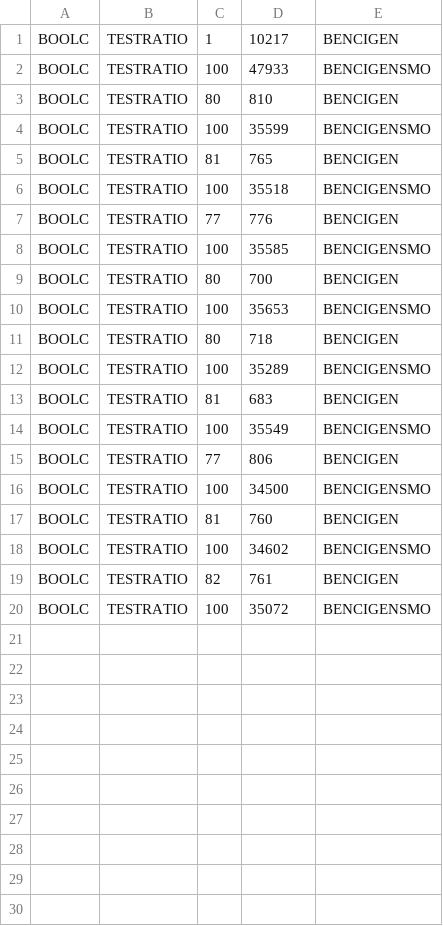
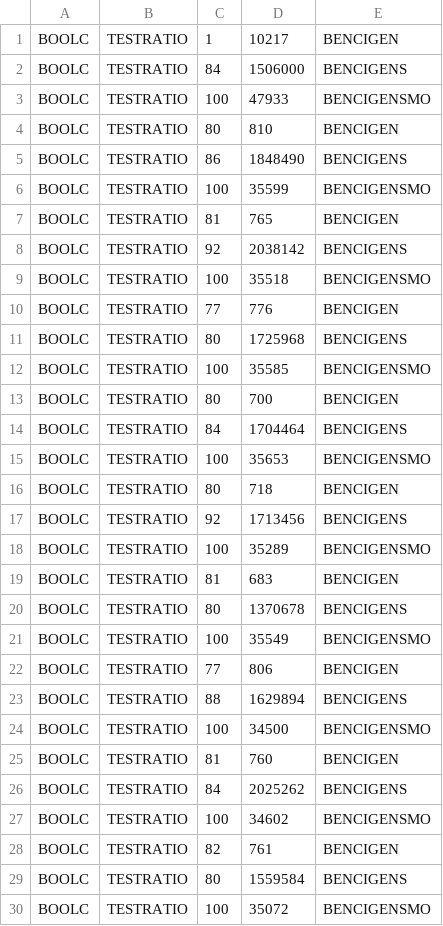
Before and after one commit to fmselab/CIT_Benchmark_Generator, a CSV file: BenchmarkGenerator/experiments_SI_IWCT_2025/Test_BOOLC_SI_Experiments.csv, drawn as a sheet.

Commit message:
Update experiment CSVs with new test data
Added new test cases and updated values in BOOLC and MCAC experiment CSV files to reflect recent benchmark results. These changes support expanded testing and analysis for the SI IWCT 2025 experiments.

```diff
--- a/BenchmarkGenerator/experiments_SI_IWCT_2025/Test_BOOLC_SI_Experiments.csv
+++ b/BenchmarkGenerator/experiments_SI_IWCT_2025/Test_BOOLC_SI_Experiments.csv
@@ -1,20 +1,30 @@
 BOOLC;TESTRATIO;1;10217;BENCIGEN;
+BOOLC;TESTRATIO;84;1506000;BENCIGENS;
 BOOLC;TESTRATIO;100;47933;BENCIGENSMO;
 BOOLC;TESTRATIO;80;810;BENCIGEN;
+BOOLC;TESTRATIO;86;1848490;BENCIGENS;
 BOOLC;TESTRATIO;100;35599;BENCIGENSMO;
 BOOLC;TESTRATIO;81;765;BENCIGEN;
+BOOLC;TESTRATIO;92;2038142;BENCIGENS;
 BOOLC;TESTRATIO;100;35518;BENCIGENSMO;
 BOOLC;TESTRATIO;77;776;BENCIGEN;
+BOOLC;TESTRATIO;80;1725968;BENCIGENS;
 BOOLC;TESTRATIO;100;35585;BENCIGENSMO;
 BOOLC;TESTRATIO;80;700;BENCIGEN;
+BOOLC;TESTRATIO;84;1704464;BENCIGENS;
 BOOLC;TESTRATIO;100;35653;BENCIGENSMO;
 BOOLC;TESTRATIO;80;718;BENCIGEN;
+BOOLC;TESTRATIO;92;1713456;BENCIGENS;
 BOOLC;TESTRATIO;100;35289;BENCIGENSMO;
 BOOLC;TESTRATIO;81;683;BENCIGEN;
+BOOLC;TESTRATIO;80;1370678;BENCIGENS;
 BOOLC;TESTRATIO;100;35549;BENCIGENSMO;
 BOOLC;TESTRATIO;77;806;BENCIGEN;
+BOOLC;TESTRATIO;88;1629894;BENCIGENS;
 BOOLC;TESTRATIO;100;34500;BENCIGENSMO;
 BOOLC;TESTRATIO;81;760;BENCIGEN;
+BOOLC;TESTRATIO;84;2025262;BENCIGENS;
 BOOLC;TESTRATIO;100;34602;BENCIGENSMO;
 BOOLC;TESTRATIO;82;761;BENCIGEN;
+BOOLC;TESTRATIO;80;1559584;BENCIGENS;
 BOOLC;TESTRATIO;100;35072;BENCIGENSMO;
```
Also changed, not shown: BenchmarkGenerator/experiments_SI_IWCT_2025/Test_MCAC_SI_Experiments.csv, 1 other file.
